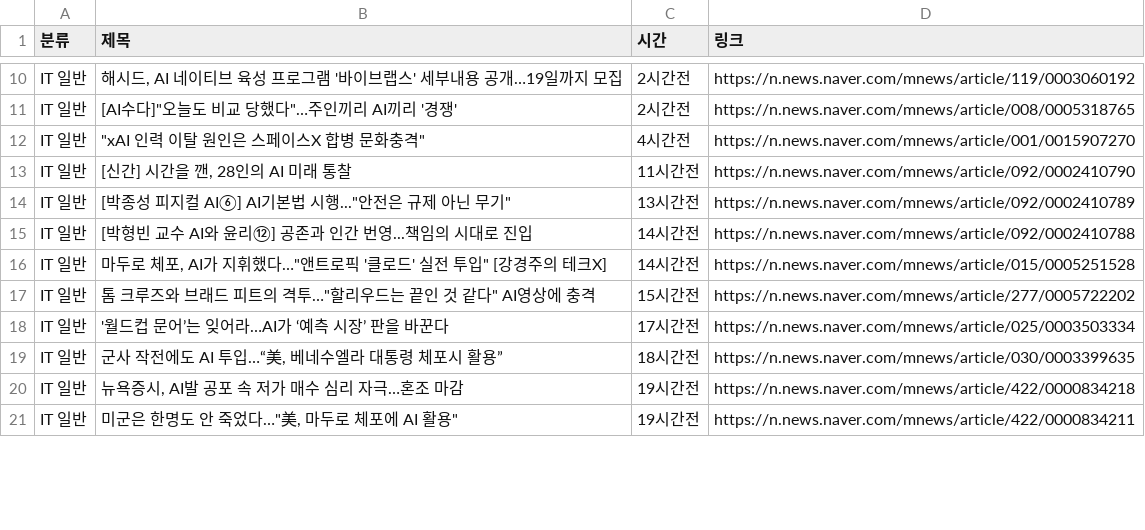
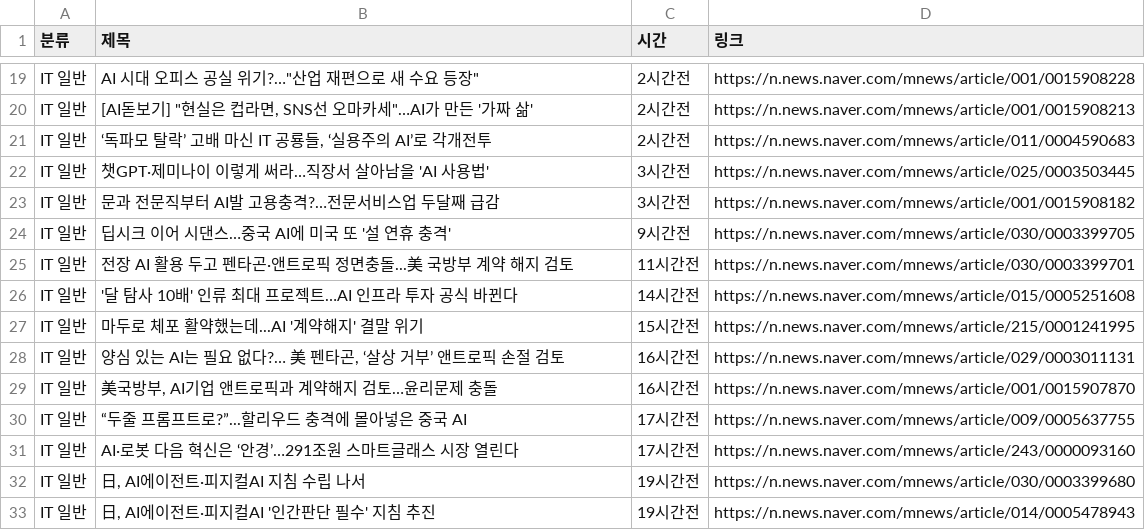
Before and after one commit to didbsth/news-, a CSV file: naver_today_news.csv, drawn as a sheet; only a part is shown, gaps mark what is left out; addresses are those after the commit; the diff covers the shown part only; the diff names each change by its address in the sheet, - before the commit and + after, or states it on an @@ line.

```diff
--- a/naver_today_news.csv
+++ b/naver_today_news.csv
-B19 (제목): 해시드, AI 네이티브 육성 프로그램 '바이브랩스' 세부내용 공개…19일까지 모집
+B19 (제목): AI 시대 오피스 공실 위기?…"산업 재편으로 새 수요 등장"
-D19 (링크): https://n.news.naver.com/mnews/article/119/0003060192
+D19 (링크): https://n.news.naver.com/mnews/article/001/0015908228
-B20 (제목): [AI수다]"오늘도 비교 당했다"…주인끼리 AI끼리 '경쟁'
+B20 (제목): [AI돋보기] "현실은 컵라면, SNS선 오마카세"…AI가 만든 '가짜 삶'
-D20 (링크): https://n.news.naver.com/mnews/article/008/0005318765
+D20 (링크): https://n.news.naver.com/mnews/article/001/0015908213
-B21 (제목): "xAI 인력 이탈 원인은 스페이스X 합병 문화충격"
+B21 (제목): ‘독파모 탈락’ 고배 마신 IT 공룡들, ‘실용주의 AI’로 각개전투
-C21 (시간): 4시간전
+C21 (시간): 2시간전
-D21 (링크): https://n.news.naver.com/mnews/article/001/0015907270
+D21 (링크): https://n.news.naver.com/mnews/article/011/0004590683
-B22 (제목): [신간] 시간을 깬, 28인의 AI 미래 통찰
+B22 (제목): 챗GPT·제미나이 이렇게 써라…직장서 살아남을 'AI 사용법'
-C22 (시간): 11시간전
+C22 (시간): 3시간전
-D22 (링크): https://n.news.naver.com/mnews/article/092/0002410790
+D22 (링크): https://n.news.naver.com/mnews/article/025/0003503445
-B23 (제목): [박종성 피지컬 AI⑥] AI기본법 시행..."안전은 규제 아닌 무기"
+B23 (제목): 문과 전문직부터 AI발 고용충격?…전문서비스업 두달째 급감
-C23 (시간): 13시간전
+C23 (시간): 3시간전
-D23 (링크): https://n.news.naver.com/mnews/article/092/0002410789
+D23 (링크): https://n.news.naver.com/mnews/article/001/0015908182
+row 24: IT 일반 | 딥시크 이어 시댄스…중국 AI에 미국 또 '설 연휴 충격' | 9시간전 | https://n.news.naver.com/mnews/article/030/0003399705
-B25 (제목): [박형빈 교수 AI와 윤리⑫] 공존과 인간 번영...책임의 시대로 진입
+B25 (제목): 전장 AI 활용 두고 펜타곤·앤트로픽 정면충돌...美 국방부 계약 해지 검토
-C25 (시간): 14시간전
+C25 (시간): 11시간전
-D25 (링크): https://n.news.naver.com/mnews/article/092/0002410788
+D25 (링크): https://n.news.naver.com/mnews/article/030/0003399701
-B26 (제목): 마두로 체포, AI가 지휘했다…"앤트로픽 '클로드' 실전 투입" [강경주의 테크X]
+B26 (제목): '달 탐사 10배' 인류 최대 프로젝트…AI 인프라 투자 공식 바뀐다
-D26 (링크): https://n.news.naver.com/mnews/article/015/0005251528
+D26 (링크): https://n.news.naver.com/mnews/article/015/0005251608
-B27 (제목): 톰 크루즈와 브래드 피트의 격투…"할리우드는 끝인 것 같다" AI영상에 충격
+B27 (제목): 마두로 체포 활약했는데...AI '계약해지' 결말 위기
-D27 (링크): https://n.news.naver.com/mnews/article/277/0005722202
+D27 (링크): https://n.news.naver.com/mnews/article/215/0001241995
+row 28: IT 일반 | 양심 있는 AI는 필요 없다?… 美 펜타곤, ‘살상 거부’ 앤트로픽 손절 검토 | 16시간전 | https://n.news.naver.com/mnews/article/029/0003011131
+row 29: IT 일반 | 美국방부, AI기업 앤트로픽과 계약해지 검토…윤리문제 충돌 | 16시간전 | https://n.news.naver.com/mnews/article/001/0015907870
-B30 (제목): '월드컵 문어’는 잊어라…AI가 ‘예측 시장’ 판을 바꾼다
+B30 (제목): “두줄 프롬프트로?”...할리우드 충격에 몰아넣은 중국 AI
-D30 (링크): https://n.news.naver.com/mnews/article/025/0003503334
+D30 (링크): https://n.news.naver.com/mnews/article/009/0005637755
-B31 (제목): 군사 작전에도 AI 투입…“美, 베네수엘라 대통령 체포시 활용”
+B31 (제목): AI·로봇 다음 혁신은 ‘안경’…291조원 스마트글래스 시장 열린다
-C31 (시간): 18시간전
+C31 (시간): 17시간전
-D31 (링크): https://n.news.naver.com/mnews/article/030/0003399635
+D31 (링크): https://n.news.naver.com/mnews/article/243/0000093160
-B32 (제목): 뉴욕증시, AI발 공포 속 저가 매수 심리 자극…혼조 마감
+B32 (제목): 日, AI에이전트·피지컬AI 지침 수립 나서
-D32 (링크): https://n.news.naver.com/mnews/article/422/0000834218
+D32 (링크): https://n.news.naver.com/mnews/article/030/0003399680
-B33 (제목): 미군은 한명도 안 죽었다…"美, 마두로 체포에 AI 활용"
+B33 (제목): 日, AI에이전트·피지컬AI '인간판단 필수' 지침 추진
-D33 (링크): https://n.news.naver.com/mnews/article/422/0000834211
+D33 (링크): https://n.news.naver.com/mnews/article/014/0005478943
```
Also changed, not shown: 16 added rows, 4 removed rows and 55 edited cells elsewhere in this file, 1 other file.
